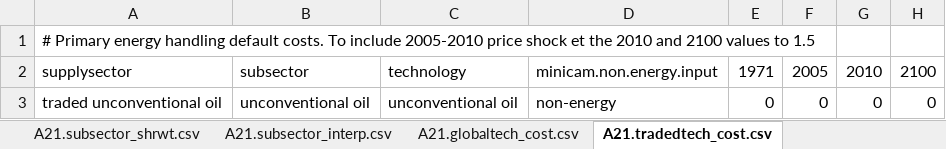
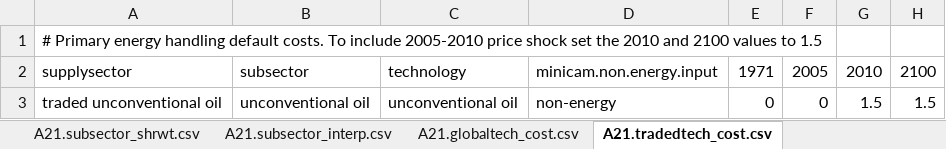
Before and after one commit to JGCRI/gcam-core, an Excel workbook: gcam-data-system/energy-data/assumptions/Tables_A21s.xlsm, sheet A21.tradedtech_cost.csv, drawn as a sheet; values as stored, in another font and other column widths than the file's, no borders; the diff names each change by its address in the sheet, - before the commit and + after, or states it on an @@ line.

```diff
--- a/gcam-data-system/energy-data/assumptions/Tables_A21s.xlsm (sheet A21.tradedtech_cost.csv)
+++ b/gcam-data-system/energy-data/assumptions/Tables_A21s.xlsm (sheet A21.tradedtech_cost.csv)
-A1: …price shock et the 2010…
+A1: …price shock set the 2010…
-G3: 0
+G3: 1.5
-H3: 0
+H3: 1.5
```
Also changed, not shown: gcam-data-system/energy-data/assumptions/Tables_A23s.xlsm, 5 other files.
